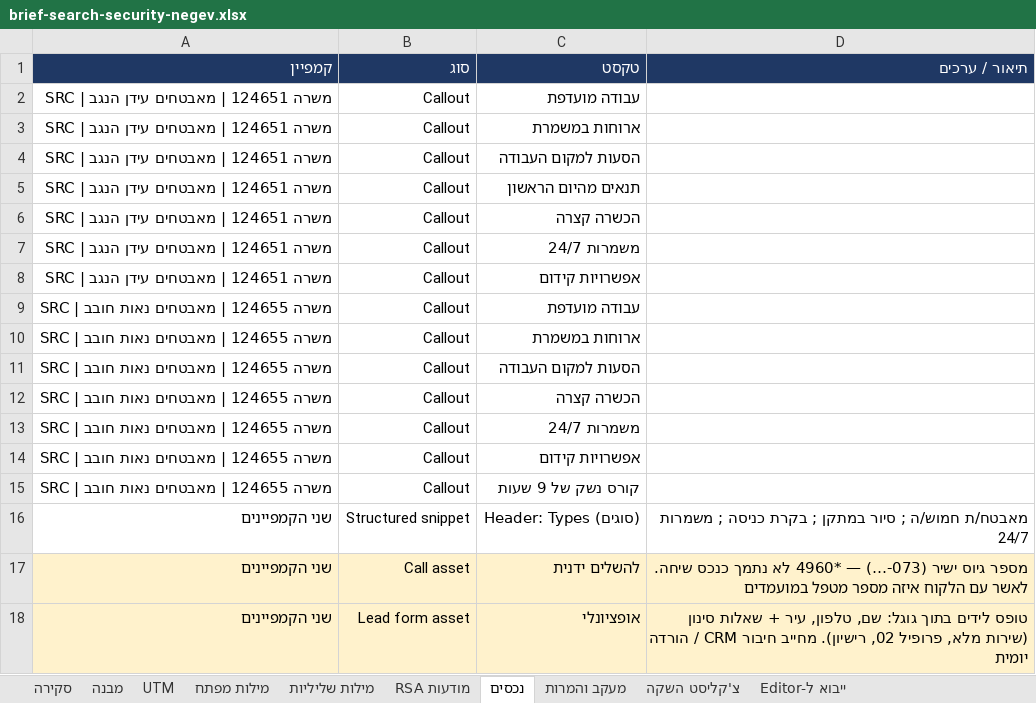
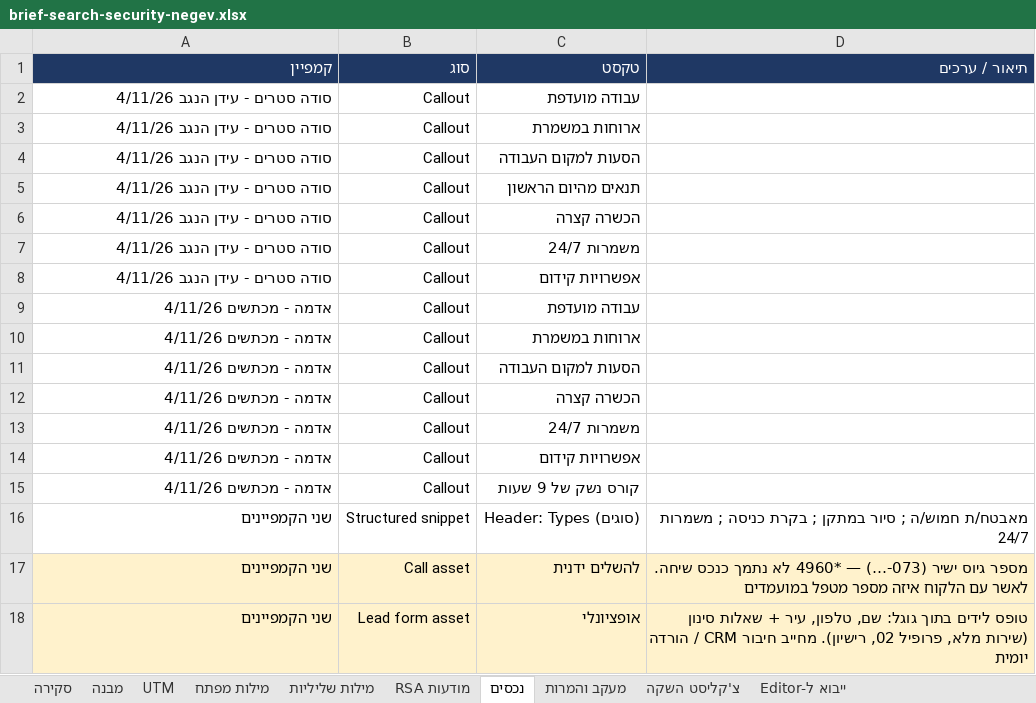
Before and after one commit to team3ad-hash/ma, an Excel workbook: campaigns/google-search-security-negev/output/brief-search-security-negev.xlsx, sheet נכסים, drawn as a sheet; values as stored, in another font and other column widths than the file's, no borders; the diff names each change by its address in the sheet, - before the commit and + after, or states it on an @@ line.

```diff
--- a/campaigns/google-search-security-negev/output/brief-search-security-negev.xlsx (sheet נכסים)
+++ b/campaigns/google-search-security-negev/output/brief-search-security-negev.xlsx (sheet נכסים)
-A2:A8 (קמפיין): SRC | משרה 124651 | מאבטחים עידן הנגב
+A2:A8 (קמפיין): סודה סטרים - עידן הנגב 4/11/26
-A9:A15 (קמפיין): SRC | משרה 124655 | מאבטחים נאות חובב
+A9:A15 (קמפיין): אדמה - מכתשים 4/11/26
```
Also changed, not shown: sheet מודעות RSA, sheet UTM, sheet מילות מפתח, sheet מילות שליליות, sheet מבנה, sheet ייבוא ל-Editor, 1 more sheet, 9 other files.
